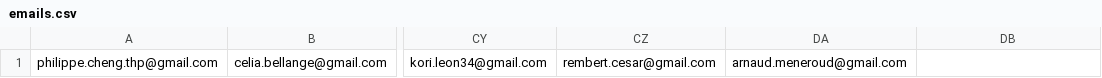
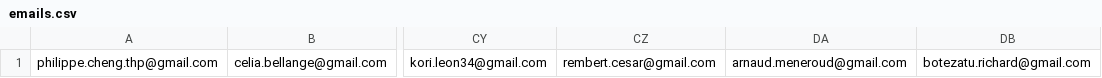
Before and after one commit to felhix/thp-projets-finaux, a CSV file: lib/csv/emails.csv, drawn as a sheet; only a part is shown, gaps mark what is left out; the diff names each change by its address in the sheet, - before the commit and + after, or states it on an @@ line.

```diff
--- a/lib/csv/emails.csv
+++ b/lib/csv/emails.csv
-DB1: (empty)
+DB1: botezatu.richard@gmail.com
```
